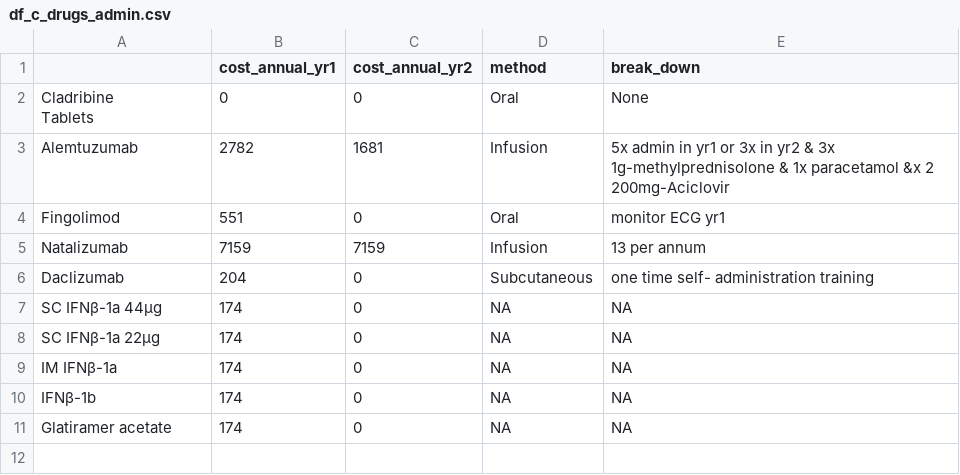
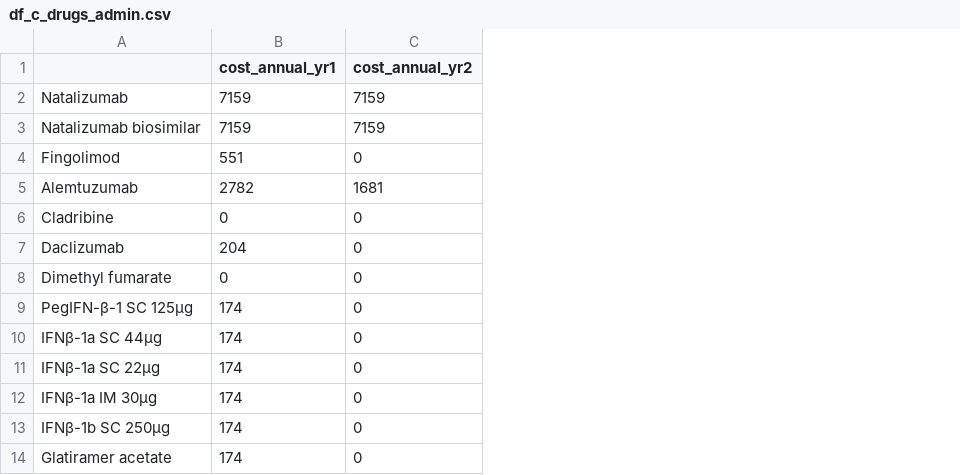
Before and after one commit to daysNmake/msdes, a CSV file: data/df_c_drugs_admin.csv, drawn as a sheet; removed rows and columns are numbered as before the commit, all else as after; ↵ is a line break in a cell; the diff names each change by its address in the sheet, - before the commit and + after, or states it on an @@ line.

```diff
--- a/data/df_c_drugs_admin.csv
+++ b/data/df_c_drugs_admin.csv
-column D (method), row 3: Infusion; rows 6-11: Subcutaneous | NA | NA | NA | NA | NA
-column E (break_down), row 3: 5x admin in yr1 or 3x in yr2 & 3x 1g-methylprednisolone & 1x paracetamol &x 2 200mg-Aciclovir; rows 6-11: one time self- administration training | NA | NA | NA | NA | NA
-row 2: Cladribine ↵ Tablets | 0 | 0 | Oral | None
@@ row 5 moved to row 2: Natalizumab @@
+row 3: Natalizumab biosimilar | 7159 | 7159
+row 6: Cladribine | 0 | 0
+row 8: Dimethyl fumarate | 0 | 0
+row 9: PegIFN-β-1 SC 125μg | 174 | 0
-A10: SC IFNβ-1a 44μg
+A10: IFNβ-1a SC 44μg
-A11: SC IFNβ-1a 22μg
+A11: IFNβ-1a SC 22μg
-A12: IM IFNβ-1a
+A12: IFNβ-1a IM 30μg
-A13: IFNβ-1b
+A13: IFNβ-1b SC 250μg
```
Also changed, not shown: data/df_adverse_events_probabilities_ta616.csv, data/df_c_disutilities_ta616.csv, 4 other files.
